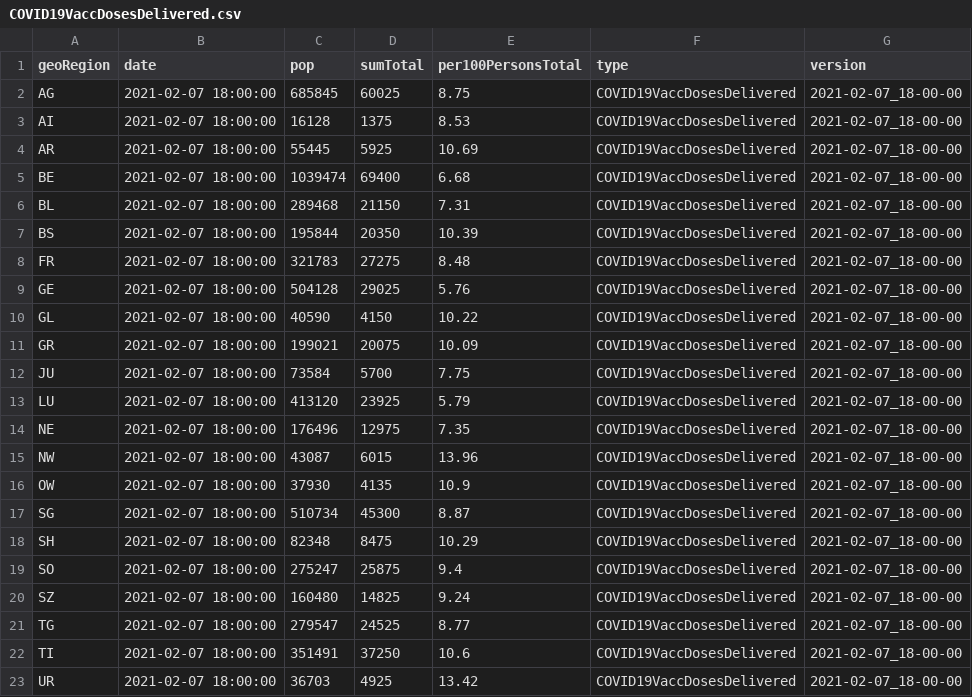
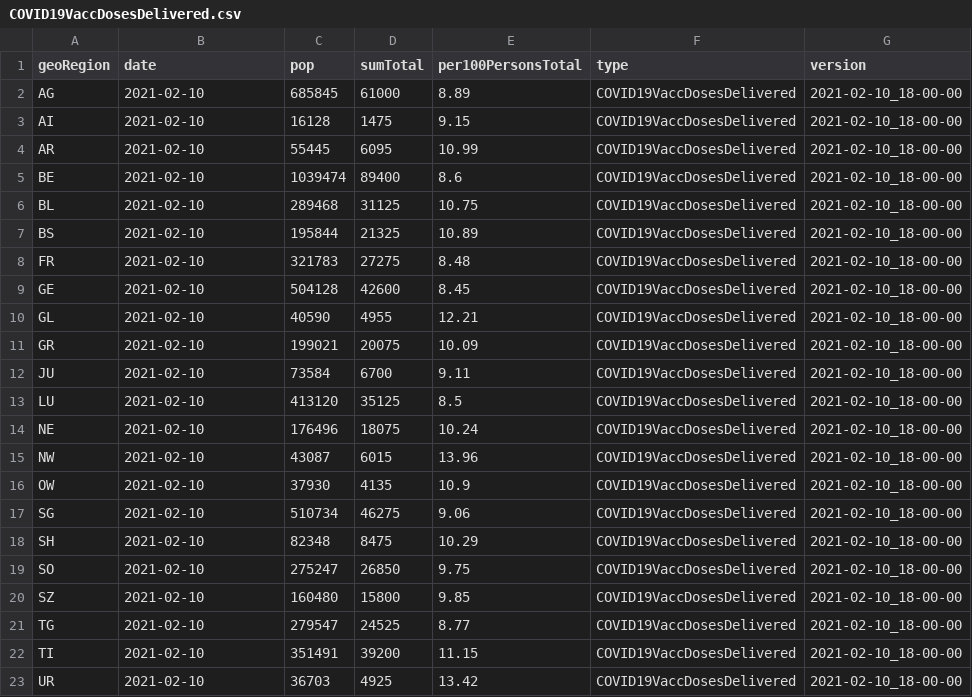
Before and after one commit to basler-bebbi/covid_bag, a CSV file: COVID19VaccDosesDelivered.csv, drawn as a sheet; only a part is shown; the diff covers the shown part only.

```diff
--- a/COVID19VaccDosesDelivered.csv
+++ b/COVID19VaccDosesDelivered.csv
@@ -1,23 +1,23 @@
 "geoRegion","date","pop","sumTotal","per100PersonsTotal","type","version"
-"AG",2021-02-07 18:00:00,685845,60025,8.75,"COVID19VaccDosesDelivered","2021-02-07_18-00-00"
-"AI",2021-02-07 18:00:00,16128,1375,8.53,"COVID19VaccDosesDelivered","2021-02-07_18-00-00"
-"AR",2021-02-07 18:00:00,55445,5925,10.69,"COVID19VaccDosesDelivered","2021-02-07_18-00-00"
-"BE",2021-02-07 18:00:00,1039474,69400,6.68,"COVID19VaccDosesDelivered","2021-02-07_18-00-00"
-"BL",2021-02-07 18:00:00,289468,21150,7.31,"COVID19VaccDosesDelivered","2021-02-07_18-00-00"
-"BS",2021-02-07 18:00:00,195844,20350,10.39,"COVID19VaccDosesDelivered","2021-02-07_18-00-00"
-"FR",2021-02-07 18:00:00,321783,27275,8.48,"COVID19VaccDosesDelivered","2021-02-07_18-00-00"
-"GE",2021-02-07 18:00:00,504128,29025,5.76,"COVID19VaccDosesDelivered","2021-02-07_18-00-00"
-"GL",2021-02-07 18:00:00,40590,4150,10.22,"COVID19VaccDosesDelivered","2021-02-07_18-00-00"
-"GR",2021-02-07 18:00:00,199021,20075,10.09,"COVID19VaccDosesDelivered","2021-02-07_18-00-00"
-"JU",2021-02-07 18:00:00,73584,5700,7.75,"COVID19VaccDosesDelivered","2021-02-07_18-00-00"
-"LU",2021-02-07 18:00:00,413120,23925,5.79,"COVID19VaccDosesDelivered","2021-02-07_18-00-00"
-"NE",2021-02-07 18:00:00,176496,12975,7.35,"COVID19VaccDosesDelivered","2021-02-07_18-00-00"
-"NW",2021-02-07 18:00:00,43087,6015,13.96,"COVID19VaccDosesDelivered","2021-02-07_18-00-00"
-"OW",2021-02-07 18:00:00,37930,4135,10.9,"COVID19VaccDosesDelivered","2021-02-07_18-00-00"
-"SG",2021-02-07 18:00:00,510734,45300,8.87,"COVID19VaccDosesDelivered","2021-02-07_18-00-00"
-"SH",2021-02-07 18:00:00,82348,8475,10.29,"COVID19VaccDosesDelivered","2021-02-07_18-00-00"
-"SO",2021-02-07 18:00:00,275247,25875,9.4,"COVID19VaccDosesDelivered","2021-02-07_18-00-00"
-"SZ",2021-02-07 18:00:00,160480,14825,9.24,"COVID19VaccDosesDelivered","2021-02-07_18-00-00"
-"TG",2021-02-07 18:00:00,279547,24525,8.77,"COVID19VaccDosesDelivered","2021-02-07_18-00-00"
-"TI",2021-02-07 18:00:00,351491,37250,10.6,"COVID19VaccDosesDelivered","2021-02-07_18-00-00"
-"UR",2021-02-07 18:00:00,36703,4925,13.42,"COVID19VaccDosesDelivered","2021-02-07_18-00-00"
+"AG",2021-02-10,685845,61000,8.89,"COVID19VaccDosesDelivered","2021-02-10_18-00-00"
+"AI",2021-02-10,16128,1475,9.15,"COVID19VaccDosesDelivered","2021-02-10_18-00-00"
+"AR",2021-02-10,55445,6095,10.99,"COVID19VaccDosesDelivered","2021-02-10_18-00-00"
+"BE",2021-02-10,1039474,89400,8.6,"COVID19VaccDosesDelivered","2021-02-10_18-00-00"
+"BL",2021-02-10,289468,31125,10.75,"COVID19VaccDosesDelivered","2021-02-10_18-00-00"
+"BS",2021-02-10,195844,21325,10.89,"COVID19VaccDosesDelivered","2021-02-10_18-00-00"
+"FR",2021-02-10,321783,27275,8.48,"COVID19VaccDosesDelivered","2021-02-10_18-00-00"
+"GE",2021-02-10,504128,42600,8.45,"COVID19VaccDosesDelivered","2021-02-10_18-00-00"
+"GL",2021-02-10,40590,4955,12.21,"COVID19VaccDosesDelivered","2021-02-10_18-00-00"
+"GR",2021-02-10,199021,20075,10.09,"COVID19VaccDosesDelivered","2021-02-10_18-00-00"
+"JU",2021-02-10,73584,6700,9.11,"COVID19VaccDosesDelivered","2021-02-10_18-00-00"
+"LU",2021-02-10,413120,35125,8.5,"COVID19VaccDosesDelivered","2021-02-10_18-00-00"
+"NE",2021-02-10,176496,18075,10.24,"COVID19VaccDosesDelivered","2021-02-10_18-00-00"
+"NW",2021-02-10,43087,6015,13.96,"COVID19VaccDosesDelivered","2021-02-10_18-00-00"
+"OW",2021-02-10,37930,4135,10.9,"COVID19VaccDosesDelivered","2021-02-10_18-00-00"
+"SG",2021-02-10,510734,46275,9.06,"COVID19VaccDosesDelivered","2021-02-10_18-00-00"
+"SH",2021-02-10,82348,8475,10.29,"COVID19VaccDosesDelivered","2021-02-10_18-00-00"
+"SO",2021-02-10,275247,26850,9.75,"COVID19VaccDosesDelivered","2021-02-10_18-00-00"
+"SZ",2021-02-10,160480,15800,9.85,"COVID19VaccDosesDelivered","2021-02-10_18-00-00"
+"TG",2021-02-10,279547,24525,8.77,"COVID19VaccDosesDelivered","2021-02-10_18-00-00"
+"TI",2021-02-10,351491,39200,11.15,"COVID19VaccDosesDelivered","2021-02-10_18-00-00"
+"UR",2021-02-10,36703,4925,13.42,"COVID19VaccDosesDelivered","2021-02-10_18-00-00"
```
Also changed, not shown: 30 edited cells elsewhere in this file, COVID19Cases_geoRegion_sex_w.csv, COVID19Death_geoRegion_sex_w.csv, 19 other files.
